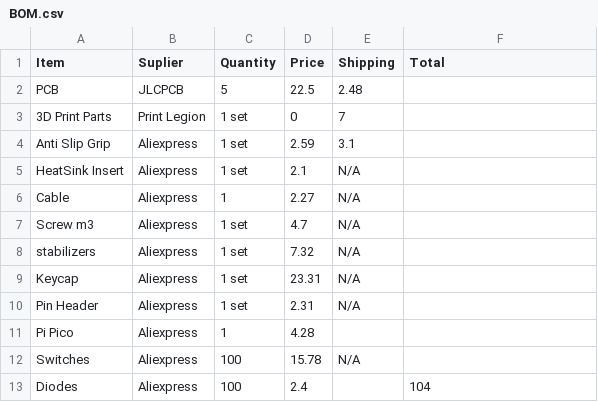
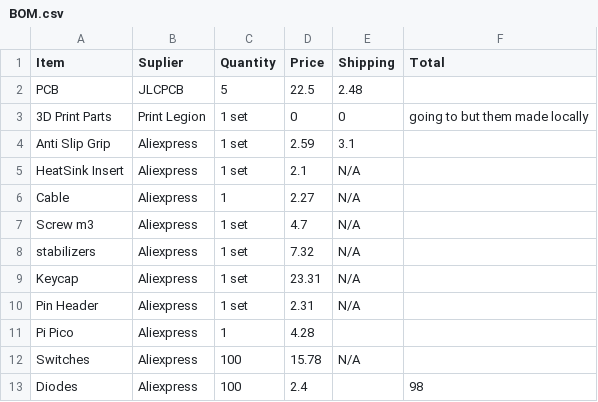
Before and after one commit to mkinteh2012-glitch/PenguinKeyboard, a CSV file: BOM.csv, drawn as a sheet.

Commit message:
Modify BOM.csv with updated shipping and totals
Updated shipping cost for '3D Print Parts' and adjusted total for 'Diodes'.

```diff
--- a/BOM.csv
+++ b/BOM.csv
@@ -2,3 +2,3 @@
 PCB,JLCPCB,5,22.5,2.48,
-3D Print Parts,Print Legion,1 set,0,7,
+3D Print Parts,Print Legion,1 set,0,0, going to but them made locally
 Anti Slip Grip,Aliexpress,1 set,2.59,3.1,
@@ -12,2 +12,2 @@ Pi Pico,Aliexpress,1,4.28,,
 Switches,Aliexpress,100,15.78,N/A,
-Diodes,Aliexpress,100,2.4,,104
+Diodes,Aliexpress,100,2.4,,98
```
